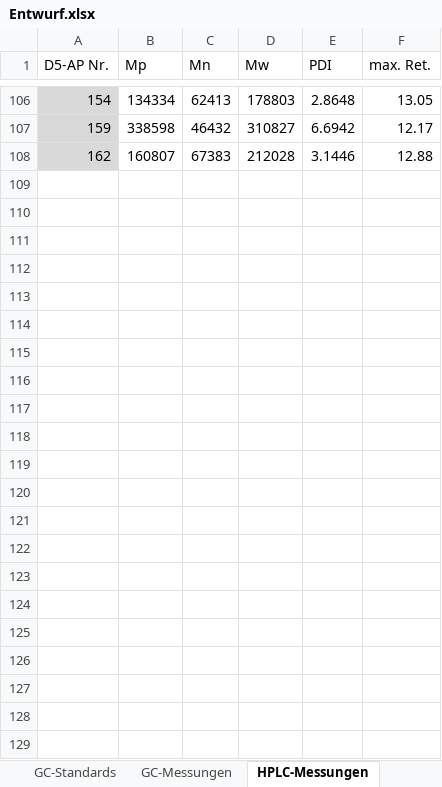
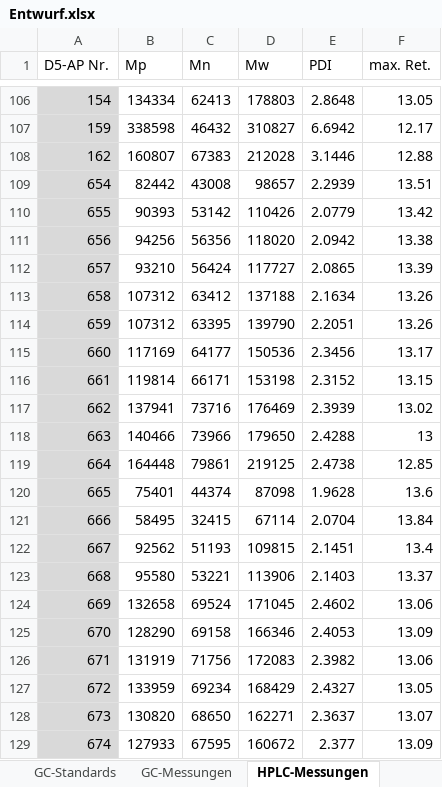
Before and after one commit to LabC0de/DorPHA, an Excel workbook: Entwurf.xlsx, sheet HPLC-Messungen, drawn as a sheet; only a part is shown, gaps mark what is left out; values as stored, in another font and other column widths than the file's, no borders; table styles not drawn; the diff names each change by its address in the sheet, - before the commit and + after, or states it on an @@ line.

```diff
--- a/Entwurf.xlsx (sheet HPLC-Messungen)
+++ b/Entwurf.xlsx (sheet HPLC-Messungen)
+row 109: 654 | 82442 | 43008 | 98657 | 2.2939 | 13.51
+row 110: 655 | 90393 | 53142 | 110426 | 2.0779 | 13.42
+row 111: 656 | 94256 | 56356 | 118020 | 2.0942 | 13.38
+row 112: 657 | 93210 | 56424 | 117727 | 2.0865 | 13.39
+row 113: 658 | 107312 | 63412 | 137188 | 2.1634 | 13.26
+row 114: 659 | 107312 | 63395 | 139790 | 2.2051 | 13.26
+row 115: 660 | 117169 | 64177 | 150536 | 2.3456 | 13.17
+row 116: 661 | 119814 | 66171 | 153198 | 2.3152 | 13.15
+row 117: 662 | 137941 | 73716 | 176469 | 2.3939 | 13.02
+row 118: 663 | 140466 | 73966 | 179650 | 2.4288 | 13
+row 119: 664 | 164448 | 79861 | 219125 | 2.4738 | 12.85
+row 120: 665 | 75401 | 44374 | 87098 | 1.9628 | 13.6
+row 121: 666 | 58495 | 32415 | 67114 | 2.0704 | 13.84
+row 122: 667 | 92562 | 51193 | 109815 | 2.1451 | 13.4
+row 123: 668 | 95580 | 53221 | 113906 | 2.1403 | 13.37
+row 124: 669 | 132658 | 69524 | 171045 | 2.4602 | 13.06
+row 125: 670 | 128290 | 69158 | 166346 | 2.4053 | 13.09
+row 126: 671 | 131919 | 71756 | 172083 | 2.3982 | 13.06
+row 127: 672 | 133959 | 69234 | 168429 | 2.4327 | 13.05
+row 128: 673 | 130820 | 68650 | 162271 | 2.3637 | 13.07
+row 129: 674 | 127933 | 67595 | 160672 | 2.377 | 13.09
```
Also changed, not shown: sheet Analytikproben, sheet Extraktionen, other sheet tabs.
